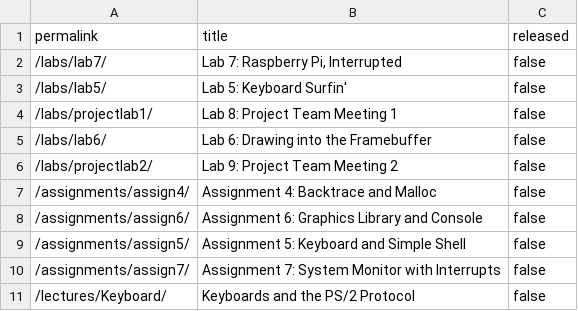
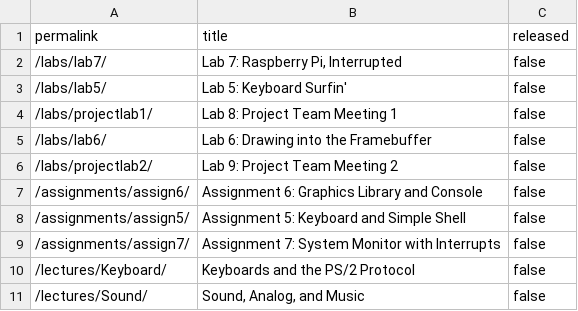
Before and after one commit to stevenstmai/cs107e.github.io, a CSV file: _data/unreleased.csv, drawn as a sheet; only a part is shown; the shorter side is filled out with more unchanged rows.

Commit message:
Merge pull request #389 from cs107e/assign4-update commit 35bd570b39d6d67a75964f742d39f06759656a6e Author: Jesse Doan <32658871+jdoan21@users.noreply.github.com> Date:   Wed Feb 2 20:29:06 2022 -0800
    Merge pull request #389 from cs107e/assign4-update

    released=true, PR for assign4

```diff
--- a/_data/unreleased.csv
+++ b/_data/unreleased.csv
@@ -6,3 +6,2 @@ permalink,title,released
 "/labs/projectlab2/","Lab 9: Project Team Meeting 2",false
-"/assignments/assign4/","Assignment 4: Backtrace and Malloc",false
 "/assignments/assign6/","Assignment 6: Graphics Library and Console",false
```
Also changed, not shown: 5 other files.
